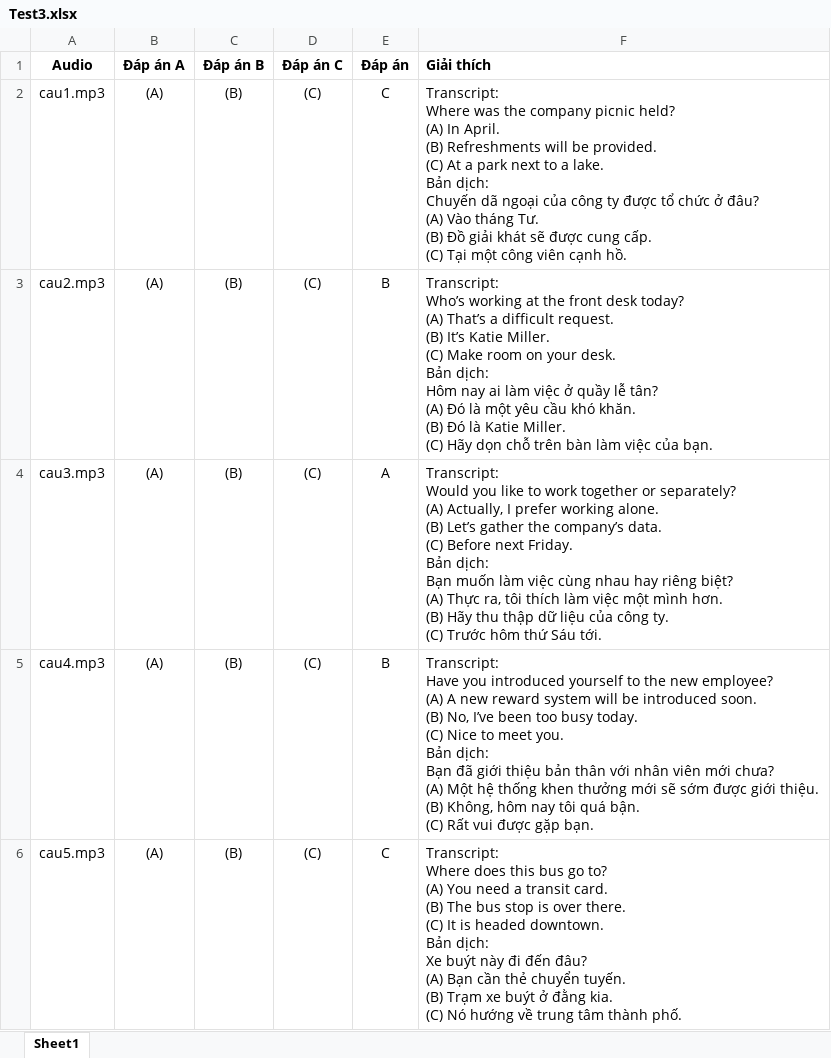
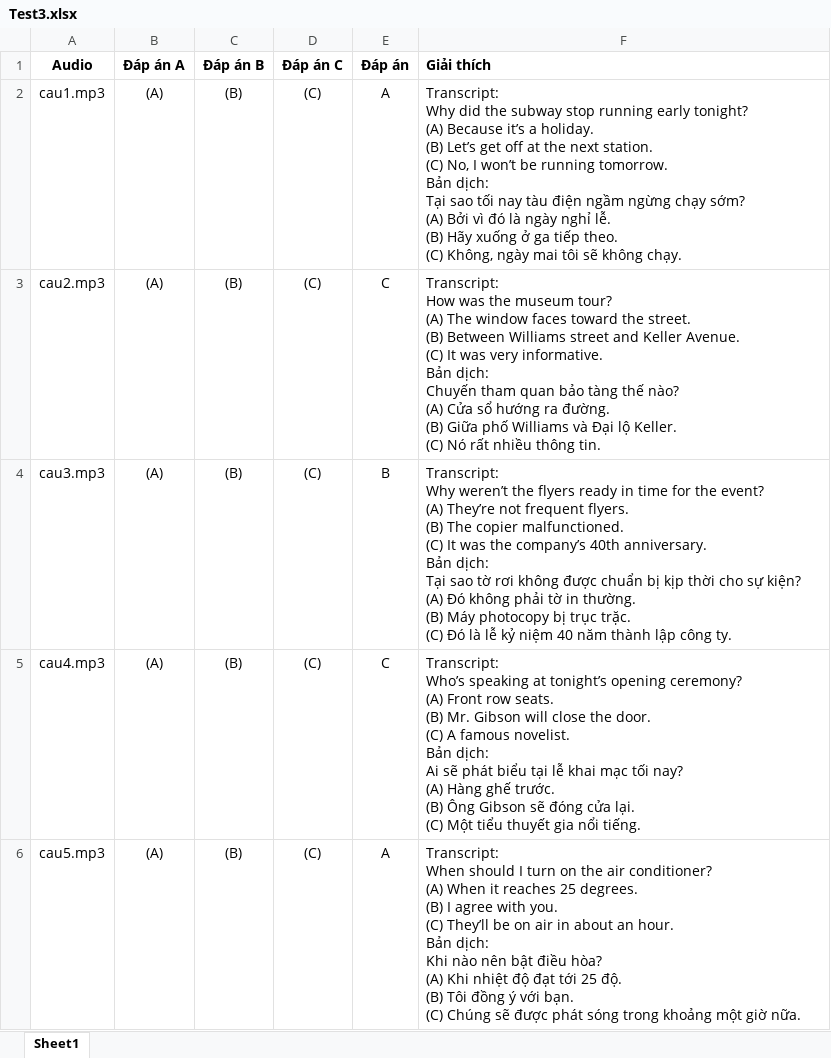
Before and after one commit to tuanloc782004/PBL5-LPToeic, an Excel workbook: Upload Data/Listening Exercise/Part 2/Test 3/Test3.xlsx, sheet Sheet1, drawn as a sheet; values as stored, in another font and other column widths than the file's, no borders; ↵ is a line break in a cell; the diff names each change by its address in the sheet, - before the commit and + after, or states it on an @@ line.

```diff
--- a/Upload Data/Listening Exercise/Part 2/Test 3/Test3.xlsx (sheet Sheet1)
+++ b/Upload Data/Listening Exercise/Part 2/Test 3/Test3.xlsx (sheet Sheet1)
-E2 (Đáp án): C
+E2 (Đáp án): A
-F2 (Giải thích): Transcript: ↵ Where was the company picnic held? ↵ (A) In April. ↵ (B) Refreshments will be provided. ↵ (C) At a park next to a lake. ↵ Bản dịch: ↵ Chuyến dã ngoại của công ty được tổ chức ở đâu? ↵ (A) Vào tháng Tư. ↵ (B) Đồ giải khát sẽ được cung cấp. ↵ (C) Tại một công viên cạnh hồ.
+F2 (Giải thích): Transcript: ↵ Why did the subway stop running early tonight? ↵ (A) Because it’s a holiday. ↵ (B) Let’s get off at the next station. ↵ (C) No, I won’t be running tomorrow. ↵ Bản dịch: ↵ Tại sao tối nay tàu điện ngầm ngừng chạy sớm? ↵ (A) Bởi vì đó là ngày nghỉ lễ. ↵ (B) Hãy xuống ở ga tiếp theo. ↵ (C) Không, ngày mai tôi sẽ không chạy.
-E3 (Đáp án): B
+E3 (Đáp án): C
-F3 (Giải thích): Transcript: ↵ Who’s working at the front desk today? ↵ (A) That’s a difficult request. ↵ (B) It’s Katie Miller. ↵ (C) Make room on your desk. ↵ Bản dịch: ↵ Hôm nay ai làm việc ở quầy lễ tân? ↵ (A) Đó là một yêu cầu khó khăn. ↵ (B) Đó là Katie Miller. ↵ (C) Hãy dọn chỗ trên bàn làm việc của bạn.
+F3 (Giải thích): Transcript: ↵ How was the museum tour? ↵ (A) The window faces toward the street. ↵ (B) Between Williams street and Keller Avenue. ↵ (C) It was very informative. ↵ Bản dịch: ↵ Chuyến tham quan bảo tàng thế nào? ↵ (A) Cửa sổ hướng ra đường. ↵ (B) Giữa phố Williams và Đại lộ Keller. ↵ (C) Nó rất nhiều thông tin.
-E4 (Đáp án): A
+E4 (Đáp án): B
-F4 (Giải thích): Transcript: ↵ Would you like to work together or separately? ↵ (A) Actually, I prefer working alone. ↵ (B) Let’s gather the company’s data. ↵ (C) Before next Friday. ↵ Bản dịch: ↵ Bạn muốn làm việc cùng nhau hay riêng biệt? ↵ (A) Thực ra, tôi thích làm việc một mình hơn. ↵ (B) Hãy thu thập dữ liệu của công ty. ↵ (C) Trước hôm thứ Sáu tới.
+F4 (Giải thích): Transcript: ↵ Why weren’t the flyers ready in time for the event? ↵ (A) They’re not frequent flyers. ↵ (B) The copier malfunctioned. ↵ (C) It was the company’s 40th anniversary. ↵ Bản dịch: ↵ Tại sao tờ rơi không được chuẩn bị kịp thời cho sự kiện? ↵ (A) Đó không phải tờ in thường. ↵ (B) Máy photocopy bị trục trặc. ↵ (C) Đó là lễ kỷ niệm 40 năm thành lập công ty.
-E5 (Đáp án): B
+E5 (Đáp án): C
-F5 (Giải thích): Transcript: ↵ Have you introduced yourself to the new employee? ↵ (A) A new reward system will be introduced soon. ↵ (B) No, I’ve been too busy today. ↵ (C) Nice to meet you. ↵ Bản dịch: ↵ Bạn đã giới thiệu bản thân với nhân viên mới chưa? ↵ (A) Một hệ thống khen thưởng mới sẽ sớm được giới thiệu. ↵ (B) Không, hôm nay tôi quá bận. ↵ (C) Rất vui được gặp bạn.
+F5 (Giải thích): Transcript: ↵ Who’s speaking at tonight’s opening ceremony? ↵ (A) Front row seats. ↵ (B) Mr. Gibson will close the door. ↵ (C) A famous novelist. ↵ Bản dịch: ↵ Ai sẽ phát biểu tại lễ khai mạc tối nay? ↵ (A) Hàng ghế trước. ↵ (B) Ông Gibson sẽ đóng cửa lại. ↵ (C) Một tiểu thuyết gia nổi tiếng.
-E6 (Đáp án): C
+E6 (Đáp án): A
-F6 (Giải thích): Transcript: ↵ Where does this bus go to? ↵ (A) You need a transit card. ↵ (B) The bus stop is over there. ↵ (C) It is headed downtown. ↵ Bản dịch: ↵ Xe buýt này đi đến đâu? ↵ (A) Bạn cần thẻ chuyển tuyến. ↵ (B) Trạm xe buýt ở đằng kia. ↵ (C) Nó hướng về trung tâm thành phố.
+F6 (Giải thích): Transcript: ↵ When should I turn on the air conditioner? ↵ (A) When it reaches 25 degrees. ↵ (B) I agree with you. ↵ (C) They’ll be on air in about an hour. ↵ Bản dịch: ↵ Khi nào nên bật điều hòa? ↵ (A) Khi nhiệt độ đạt tới 25 độ. ↵ (B) Tôi đồng ý với bạn. ↵ (C) Chúng sẽ được phát sóng trong khoảng một giờ nữa.
```
Also changed, not shown: 5 other files.
